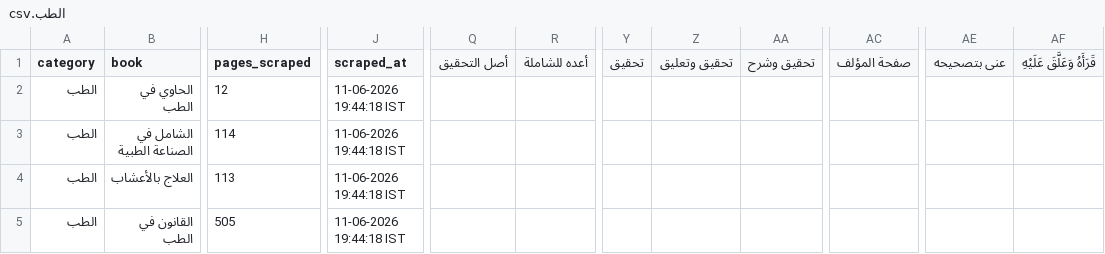
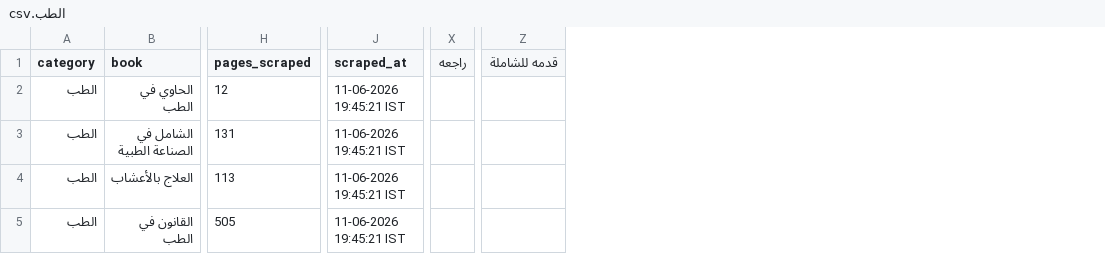
Before and after one commit to farhan281/al-qalam-project, a CSV file: shamela_output/reports/الطب.csv, drawn as a sheet; only a part is shown, gaps mark what is left out; removed rows and columns are numbered as before the commit, all else as after; the diff names each change by its address in the sheet, - before the commit and + after, or states it on an @@ line.

```diff
--- a/shamela_output/reports/الطب.csv
+++ b/shamela_output/reports/الطب.csv
-column Q (أصل التحقيق), empty
-column R (أعده للشاملة), empty
-column Y (تحقيق), empty
-column Z (تحقيق وتعليق), empty
-column AA (تحقيق وشرح), empty
-column AC (صفحة المؤلف), empty
+column X (راجعه), empty
-column AE (عنى بتصحيحه), empty
-column AF (قَرَأَهُ وَعَلَّقَ عَلَيْهِ), empty
+column Z (قدمه للشاملة), empty
-J2:J5 (scraped_at): 11-06-2026 19:44:18 IST
+J2:J5 (scraped_at): 11-06-2026 19:45:21 IST
-H3 (pages_scraped): 114
+H3 (pages_scraped): 131
```
Also changed, not shown: shamela_output/الشعر_ودواوينه/الشعر_ودواوينه.csv, 18 other files.
